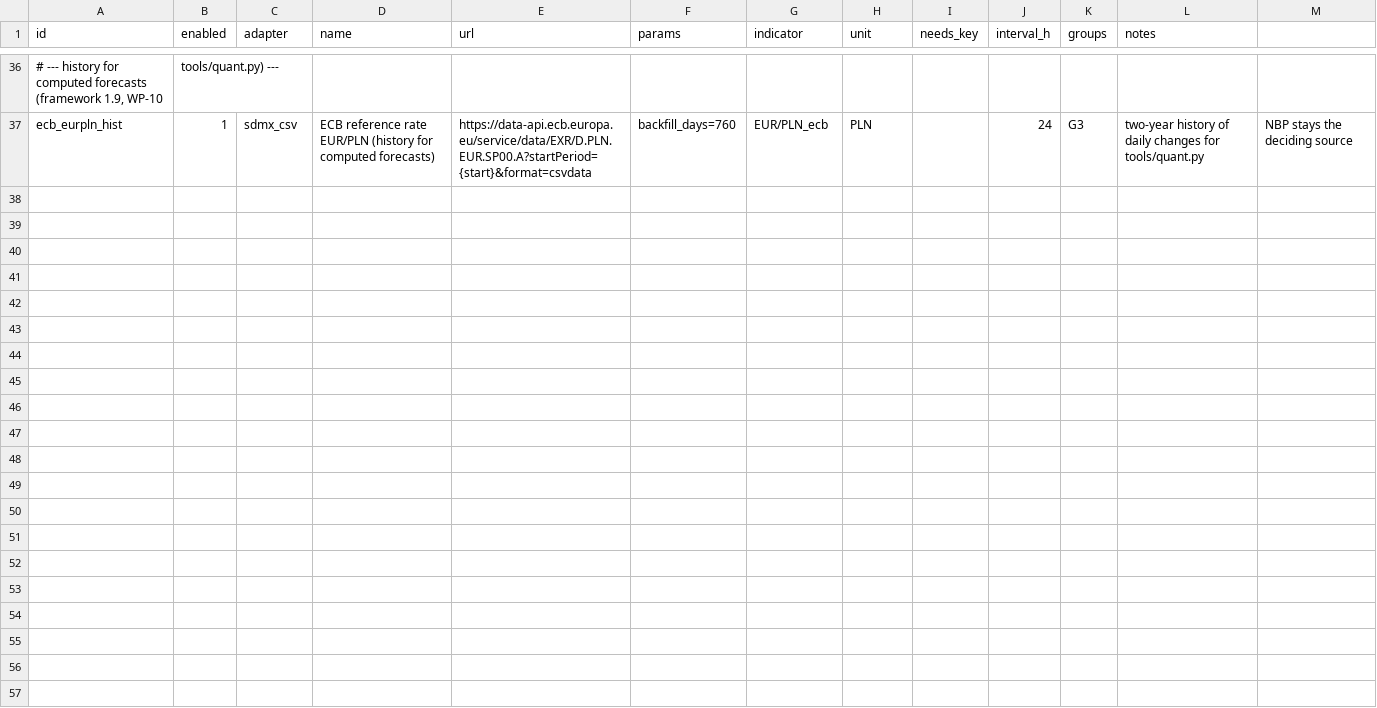
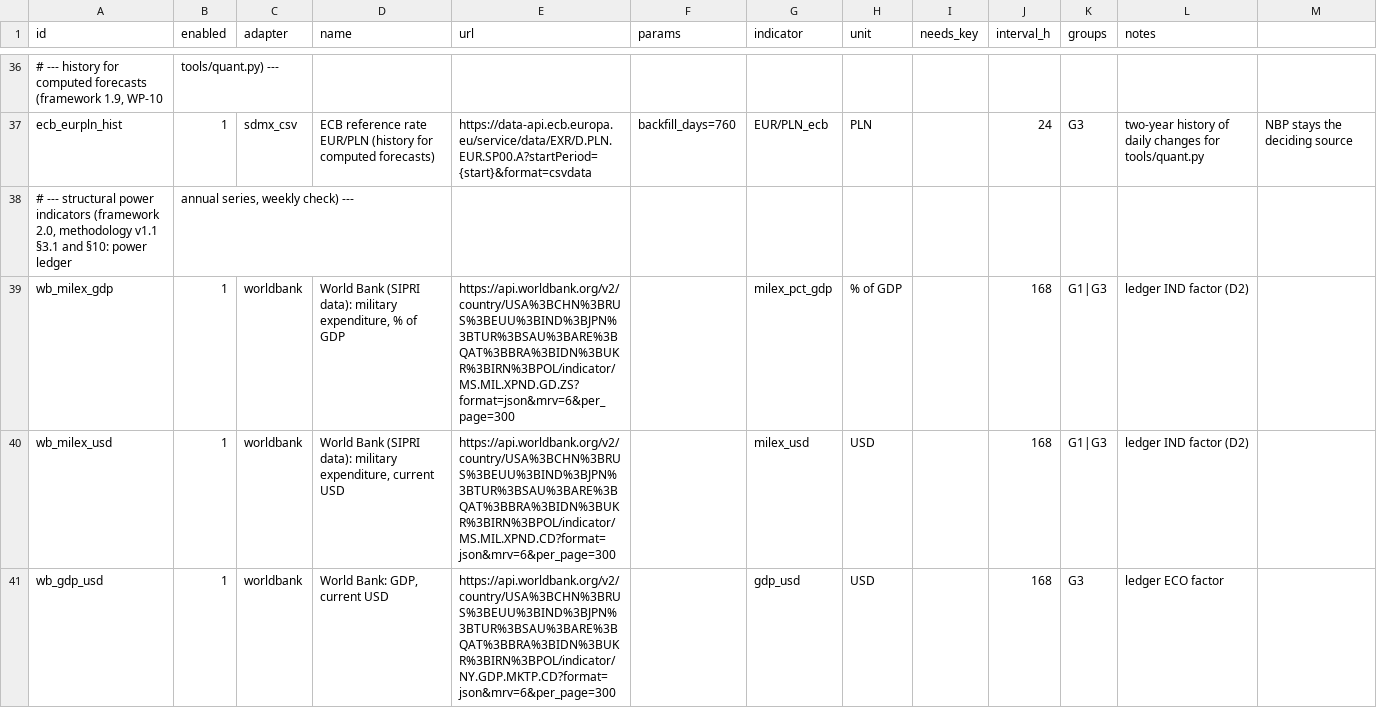
Before and after one commit to pstepien-labs/worldstate-forecast, a CSV file: sources/harvest/datasets.csv, drawn as a sheet; only a part is shown, gaps mark what is left out; the diff covers the shown part only; the diff names each change by its address in the sheet, - before the commit and + after, or states it on an @@ line.

```diff
--- a/sources/harvest/datasets.csv
+++ b/sources/harvest/datasets.csv
+row 38: # --- structural power indicators (framework 2.0, methodology v1.1 §3.1 and §10: power ledger | annual series, weekly check) ---
+row 39: wb_milex_gdp | 1 | worldbank | World Bank (SIPRI data): military expenditure, % of GDP | https://api.worldbank.org/v2/country/USA%3BCHN%3BRUS%3BEUU%3BIND%3BJPN%3BTUR%3BSAU%3BARE%3BQAT%3BBRA%3BIDN%3BUKR%3BIRN%3BPOL/indicator/MS.MIL.XPND.GD.ZS?format=json&mrv=6&per_page=300 |  | milex_pct_gdp | % of GDP |  | 168 | G1|G3 | ledger IND factor (D2)
+row 40: wb_milex_usd | 1 | worldbank | World Bank (SIPRI data): military expenditure, current USD | https://api.worldbank.org/v2/country/USA%3BCHN%3BRUS%3BEUU%3BIND%3BJPN%3BTUR%3BSAU%3BARE%3BQAT%3BBRA%3BIDN%3BUKR%3BIRN%3BPOL/indicator/MS.MIL.XPND.CD?format=json&mrv=6&per_page=300 |  | milex_usd | USD |  | 168 | G1|G3 | ledger IND factor (D2)
+row 41: wb_gdp_usd | 1 | worldbank | World Bank: GDP, current USD | https://api.worldbank.org/v2/country/USA%3BCHN%3BRUS%3BEUU%3BIND%3BJPN%3BTUR%3BSAU%3BARE%3BQAT%3BBRA%3BIDN%3BUKR%3BIRN%3BPOL/indicator/NY.GDP.MKTP.CD?format=json&mrv=6&per_page=300 |  | gdp_usd | USD |  | 168 | G3 | ledger ECO factor
```
Also changed, not shown: 9 added rows elsewhere in this file, sources/harvest/feeds.csv, sources/harvest/keywords.csv, 9 other files.
